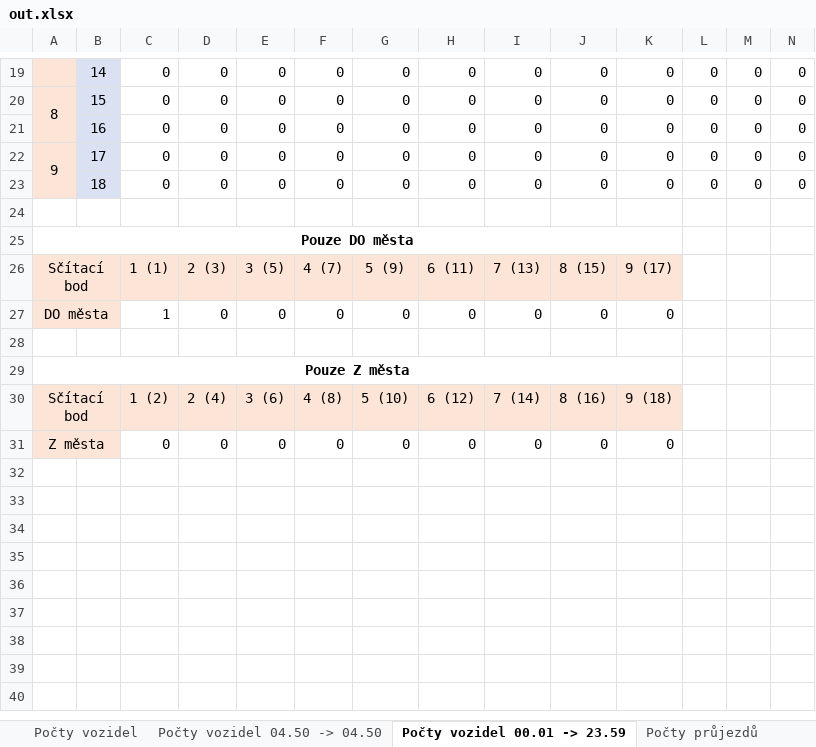
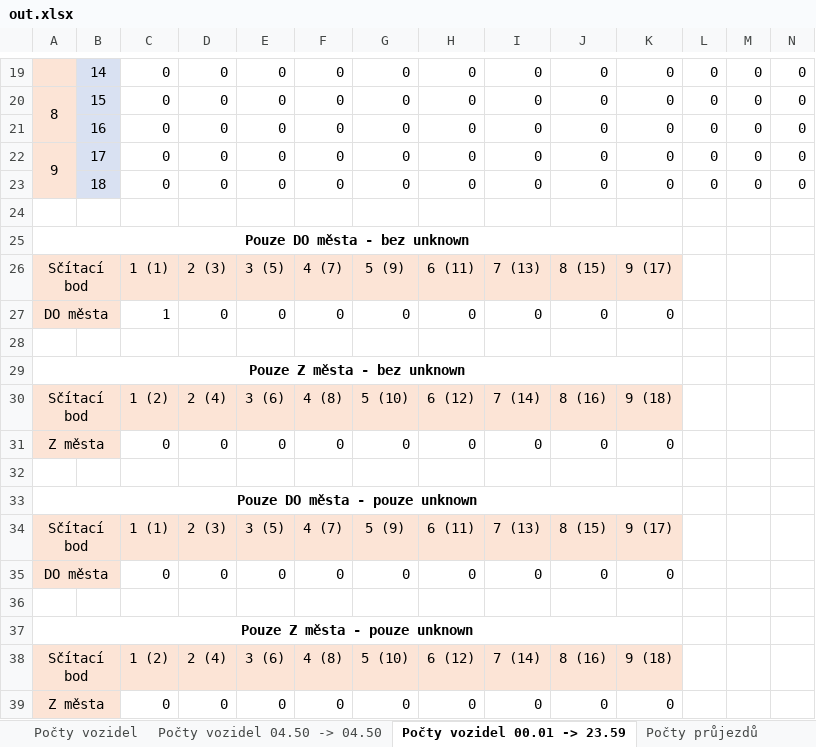
Before and after one commit to kidal5/CarsFlow, an Excel workbook: out.xlsx, sheet Počty vozidel 00.01 -> 23.59, drawn as a sheet; only a part is shown, gaps mark what is left out; values as stored, in another font and other column widths than the file's, no borders; conditional formats not drawn; rows hold the shown columns only; the diff names each change by its address in the sheet, - before the commit and + after, or states it on an @@ line.

Commit message:
separated unkown License Plates in Počty vozidel sheet

```diff
--- a/out.xlsx (sheet Počty vozidel 00.01 -> 23.59)
+++ b/out.xlsx (sheet Počty vozidel 00.01 -> 23.59)
@@ column A renumbered between rows 25 and 29 @@
+row 32: (empty)
+row 33: Pouze DO města - pouze unknown
+row 34: Sčítací bod |  | 1 (1) | 2 (3) | 3 (5) | 4 (7) | 5 (9) | 6 (11) | 7 (13) | 8 (15) | 9 (17)
+row 35: DO města |  | 0 | 0 | 0 | 0 | 0 | 0 | 0 | 0 | 0
+row 36: (empty)
+row 37: Pouze Z města - pouze unknown
+row 38: Sčítací bod |  | 1 (2) | 2 (4) | 3 (6) | 4 (8) | 5 (10) | 6 (12) | 7 (14) | 8 (16) | 9 (18)
+row 39: Z města |  | 0 | 0 | 0 | 0 | 0 | 0 | 0 | 0 | 0
```
Also changed, not shown: sheet Počty vozidel, sheet Počty vozidel 04.50 -> 04.50, formulas that keep their value, 4 other files.
